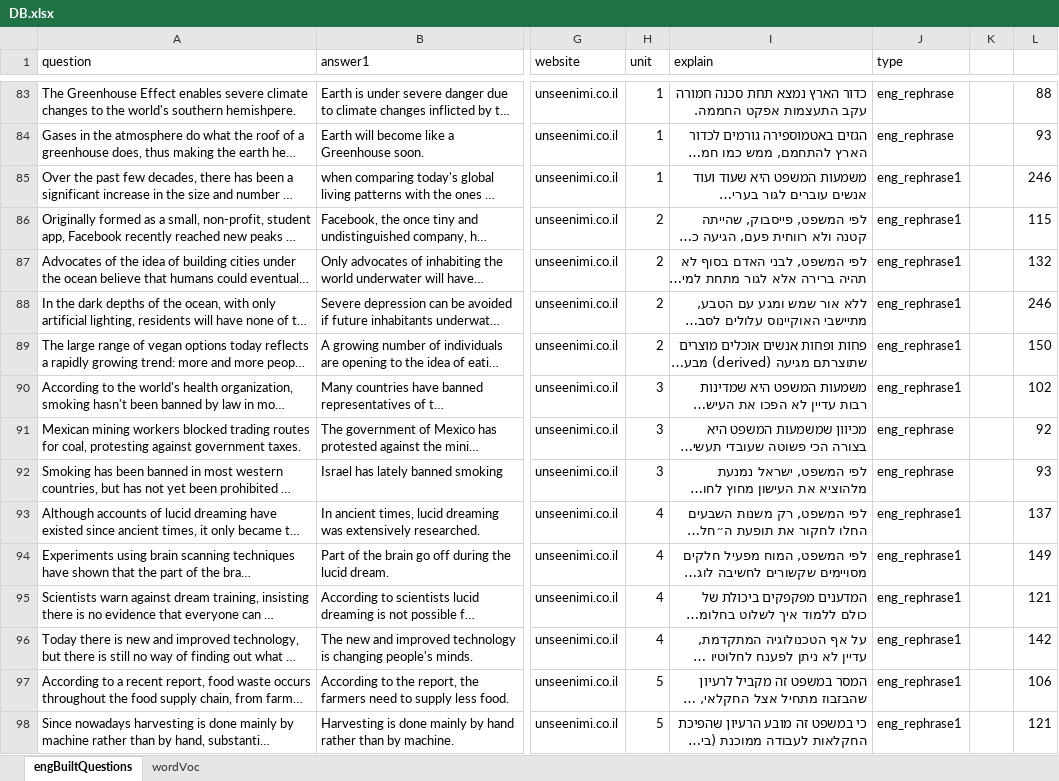
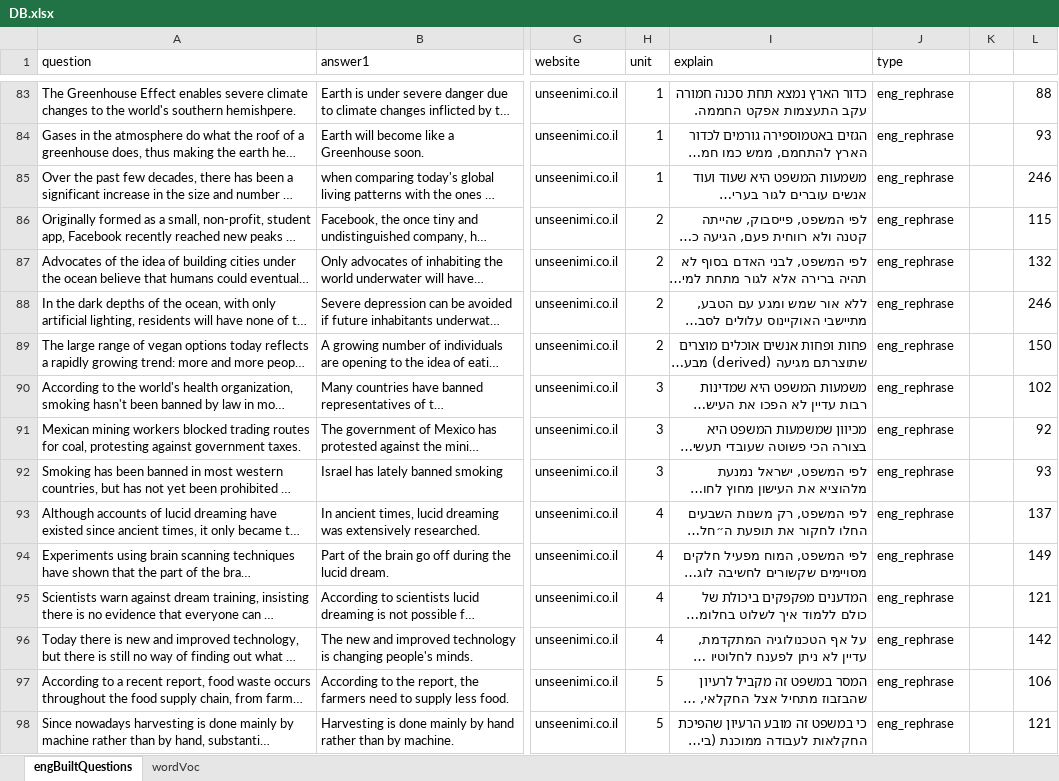
Before and after one commit to Yardenrsk/PsychometryBot, an Excel workbook: DB.xlsx, sheet engBuiltQuestions, drawn as a sheet; only a part is shown, gaps mark what is left out; long unchanged cells end in …; values as stored, in another font and other column widths than the file's, no borders; conditional formats not drawn; the diff covers the shown part only; the diff names each change by its address in the sheet, - before the commit and + after, or states it on an @@ line.

Commit message:
Add files via upload
solved issue: polls with questions longer than 100 characters crashed the program.

```diff
--- a/DB.xlsx (sheet engBuiltQuestions)
+++ b/DB.xlsx (sheet engBuiltQuestions)
-J85:J90 (type): eng_rephrase1
+J85:J90 (type): eng_rephrase
-J93:J98 (type): eng_rephrase1
+J93:J98 (type): eng_rephrase
```
Also changed, not shown: 7 removed rows and 13 edited cells elsewhere in this sheet, formulas that keep their value, 1 other file.
